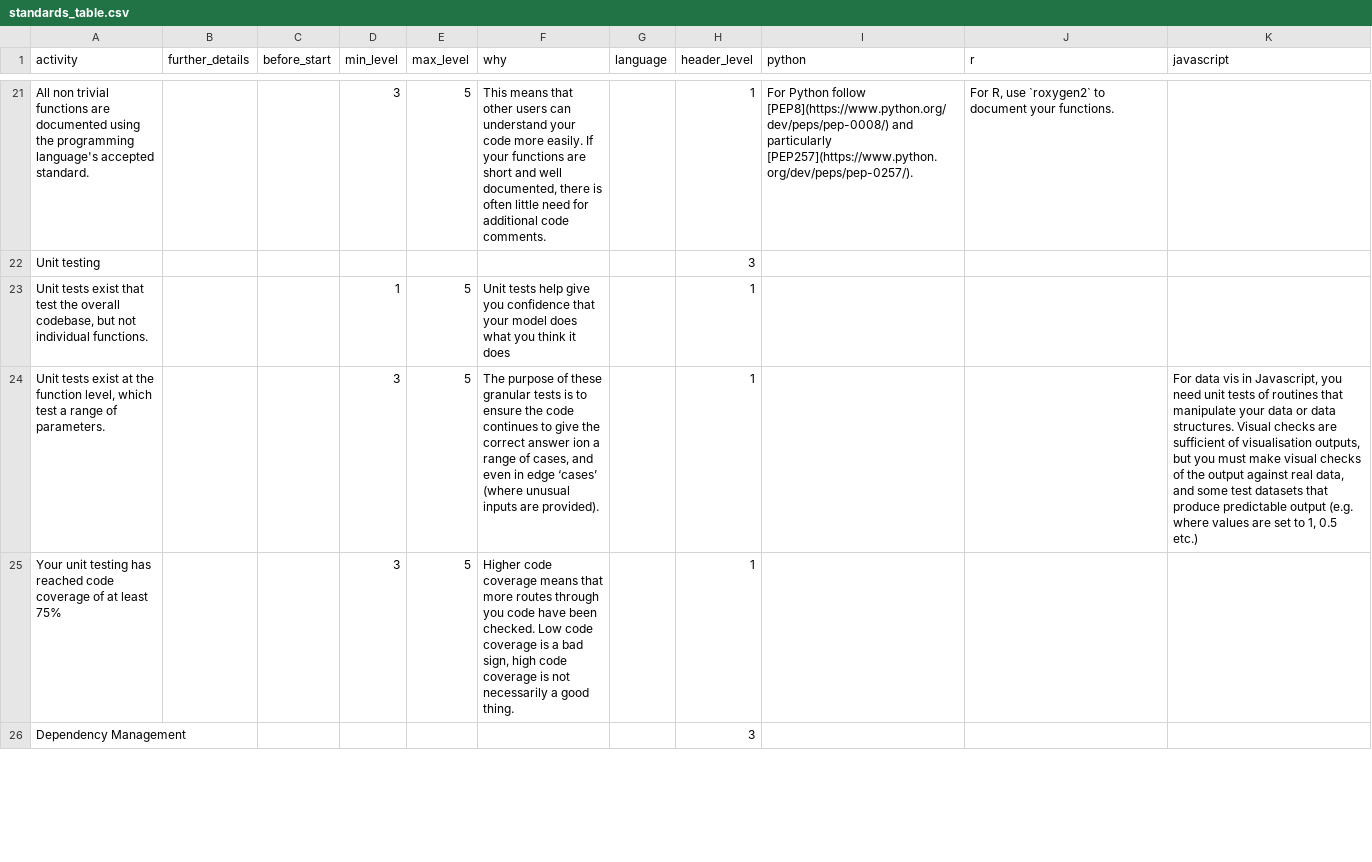
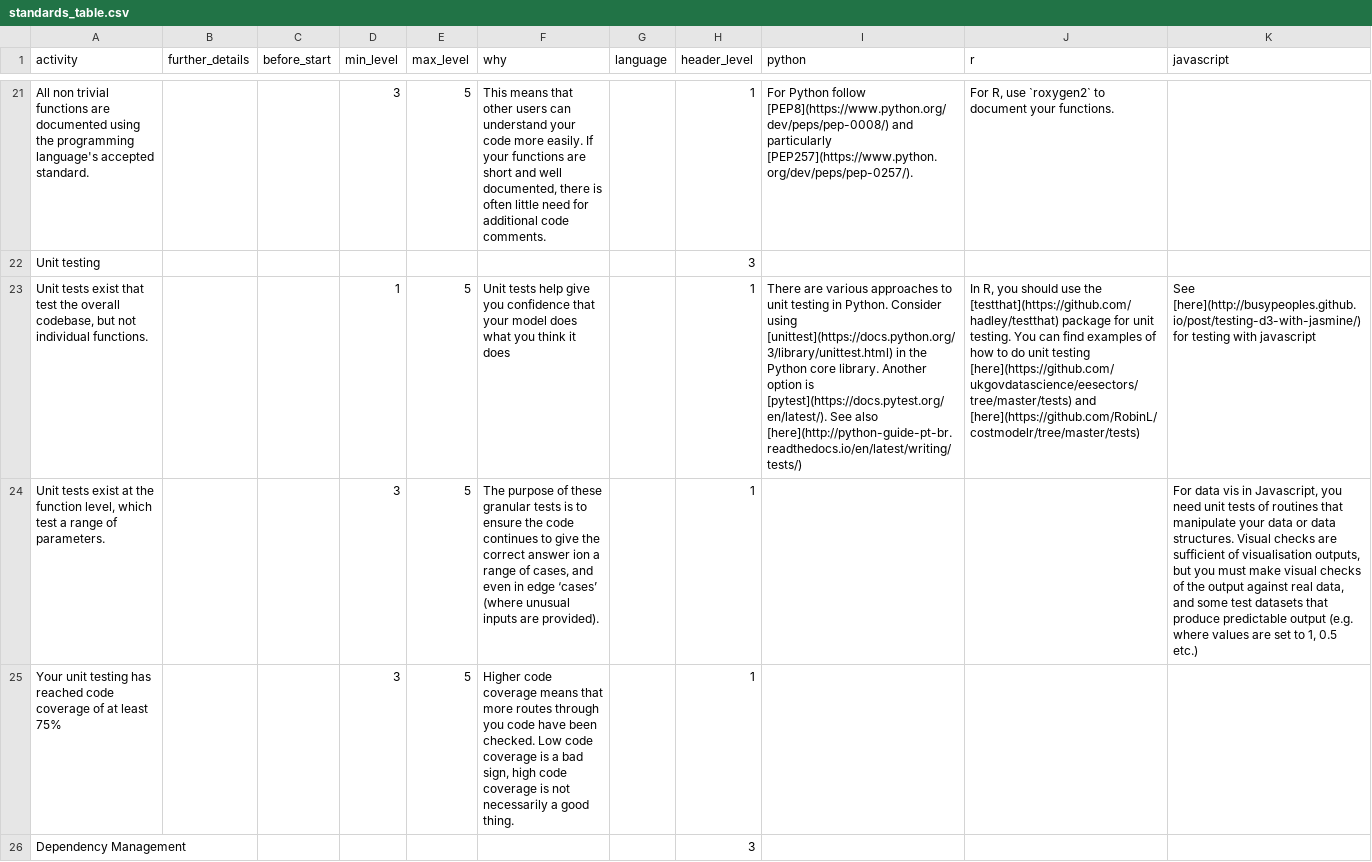
Before and after one commit to moj-analytical-services/our-coding-standards, a CSV file: web/data/standards_table.csv, drawn as a sheet; only a part is shown, gaps mark what is left out; the diff covers the shown part only; the diff names each change by its address in the sheet, - before the commit and + after, or states it on an @@ line.

```diff
--- a/web/data/standards_table.csv
+++ b/web/data/standards_table.csv
-I23 (python): (empty)
+I23 (python): There are various approaches to unit testing in Python. Consider using [unittest](https://docs.python.org/3/library/unittest.html) in the Python core library. Another option is [pytest](https://docs.pytest.org/en/latest/). See also [here](http://python-guide-pt-br.readthedocs.io/en/latest/writing/tests/)
-J23 (r): (empty)
+J23 (r): In R, you should use the [testthat](https://github.com/hadley/testthat) package for unit testing. You can find examples of how to do unit testing [here](https://github.com/ukgovdatascience/eesectors/tree/master/tests) and [here](https://github.com/RobinL/costmodelr/tree/master/tests)
-K23 (javascript): (empty)
+K23 (javascript): See [here](http://busypeoples.github.io/post/testing-d3-with-jasmine/) for testing with javascript
```
Also changed, not shown: 10 edited cells elsewhere in this file, 1 other file.
